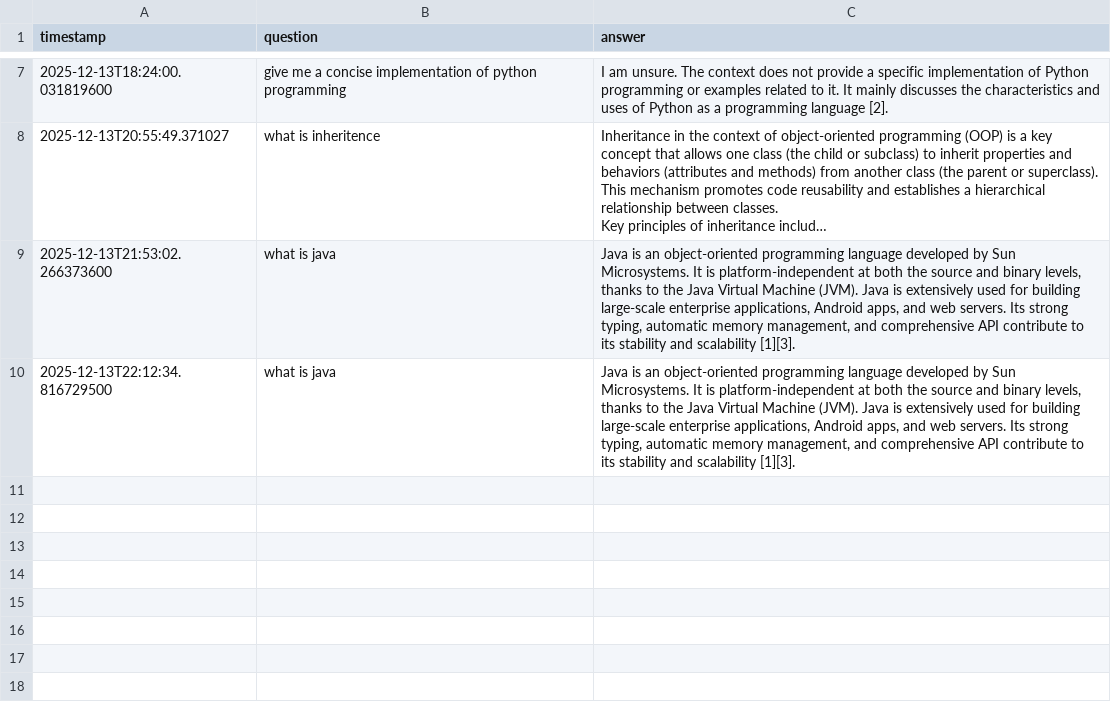
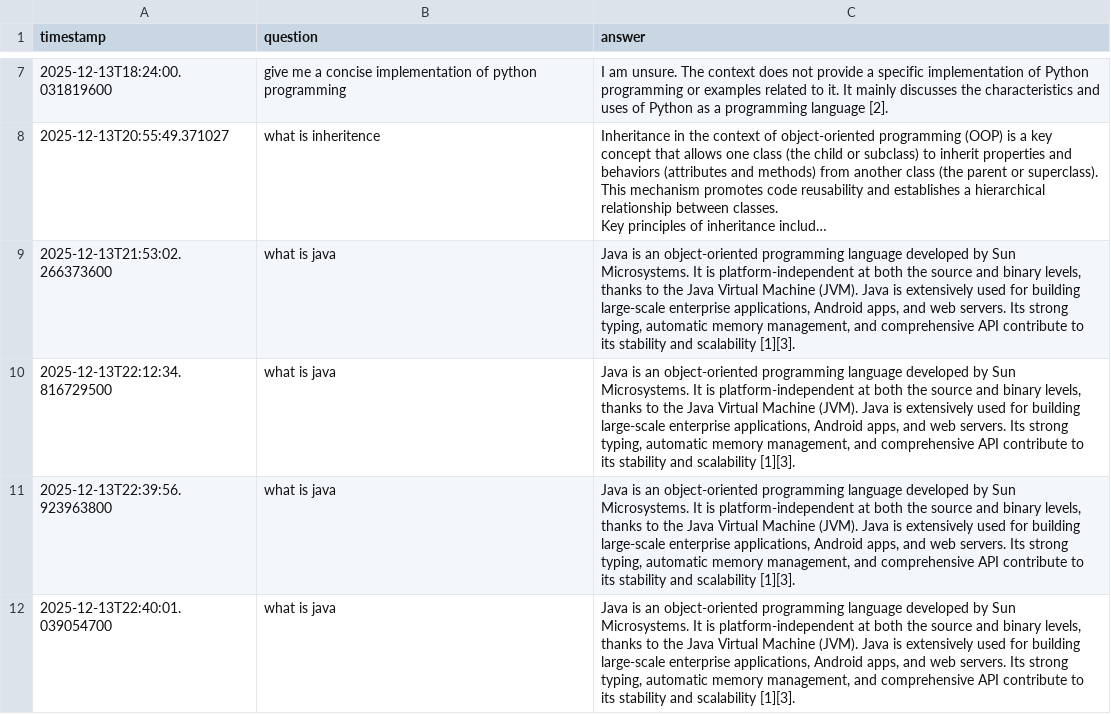
Before and after one commit to riefie-au/JavaLearnBot, a CSV file: .logs/chat_log.csv, drawn as a sheet; only a part is shown, gaps mark what is left out; long unchanged cells end in …; the diff covers the shown part only; the diff names each change by its address in the sheet, - before the commit and + after, or states it on an @@ line.

```diff
--- a/.logs/chat_log.csv
+++ b/.logs/chat_log.csv
+row 11: 2025-12-13T22:39:56.923963800 | what is java | Java is an object-oriented programming language developed by Sun Microsystems. It is platform-independent at both the source and binary levels, thanks to the Java Virtual Machine (JVM). Java is extensively used for building large-scale enterprise applications, Android apps, and web servers. Its strong typing, automatic memory management, and comprehensive API contribute to its stability and scalability [1][3].
+row 12: 2025-12-13T22:40:01.039054700 | what is java | Java is an object-oriented programming language developed by Sun Microsystems. It is platform-independent at both the source and binary levels, thanks to the Java Virtual Machine (JVM). Java is extensively used for building large-scale enterprise applications, Android apps, and web servers. Its strong typing, automatic memory management, and comprehensive API contribute to its stability and scalability [1][3].
```
Also changed, not shown: 5 added rows elsewhere in this file, 6 other files.
